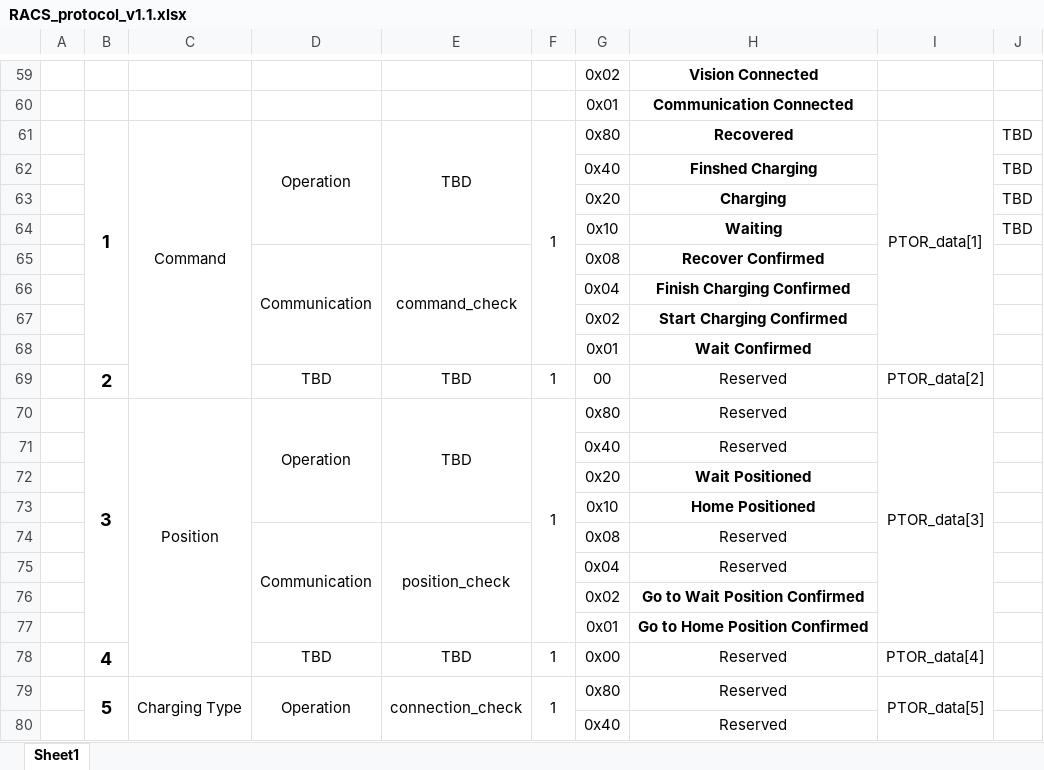
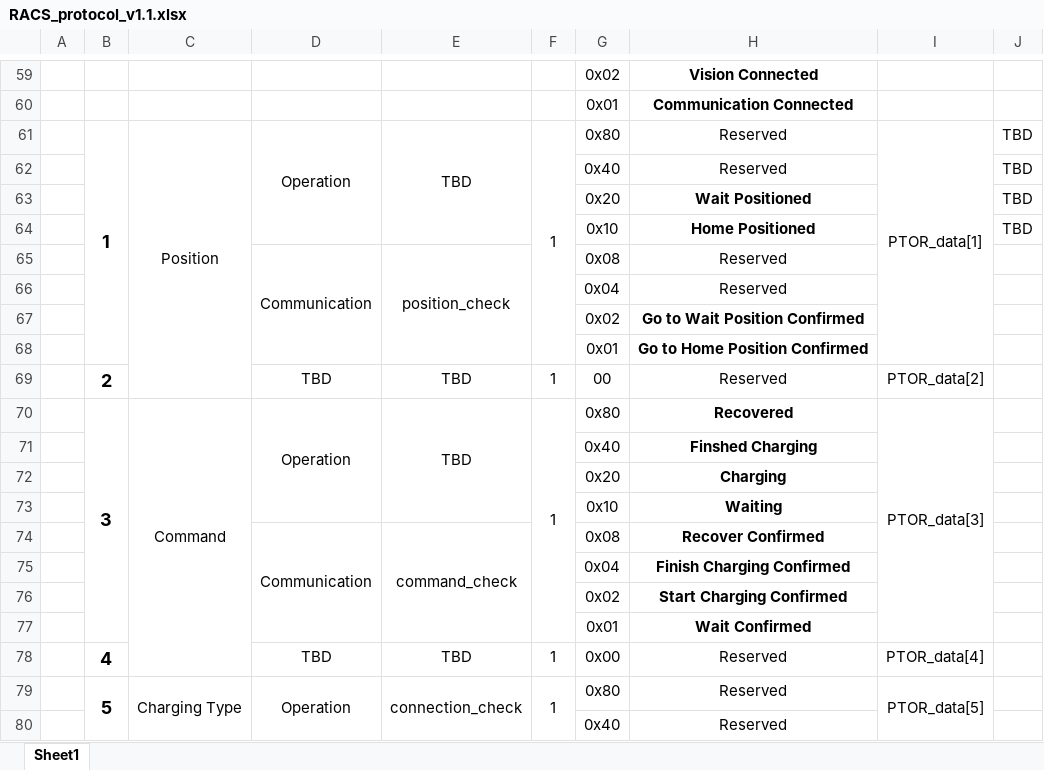
Before and after one commit to MartinKim1954/racs, an Excel workbook: RACS_protocol_v1.1.xlsx, sheet Sheet1, drawn as a sheet; only a part is shown, gaps mark what is left out; values as stored, in another font and other column widths than the file's, no borders; removed rows and columns are numbered as before the commit, all else as after; the diff covers the shown part only; the diff names each change by its address in the sheet, - before the commit and + after, or states it on an @@ line.

```diff
--- a/RACS_protocol_v1.1.xlsx (sheet Sheet1)
+++ b/RACS_protocol_v1.1.xlsx (sheet Sheet1)
-B61:B68 merged
+B61:B68 merged
-C61: Command
+C61: Position
-C61:C69 merged
+C61:C69 merged
-F61:F68 merged
+F61:F68 merged
-H61: Recovered
+H61: Reserved
-H61:H62 bold: on
+H61:H62 bold: off
-I61:I68 merged
+I61:I68 merged
-H62: Finshed Charging
+H62: Reserved
-H63: Charging
+H63: Wait Positioned
-H64: Waiting
+H64: Home Positioned
@@ row 74 moved to row 65: Communication @@
@@ row 75 moved to row 66: 0x04 @@
@@ row 76 moved to row 67: 0x02 @@
@@ row 77 moved to row 68: 0x01 @@
+row 70:  | 3 | Command | Operation | TBD | 1 | 0x80 | Recovered | PTOR_data[3]
+row 71:  |  |  |  |  |  | 0x40 | Finshed Charging
+row 72:  |  |  |  |  |  | 0x20 | Charging
+row 73:  |  |  |  |  |  | 0x10 | Waiting
-row 70:  | 3 | Position | Operation | TBD | 1 | 0x80 | Reserved | PTOR_data[3]
-row 71:  |  |  |  |  |  | 0x40 | Reserved
-row 72:  |  |  |  |  |  | 0x20 | Wait Positioned
-row 73:  |  |  |  |  |  | 0x10 | Home Positioned
```
Also changed, not shown: 3 added rows, 3 removed rows, 7 moved rows, 18 edited cells, cell formats and merged cells elsewhere in this sheet, 1 other file.
